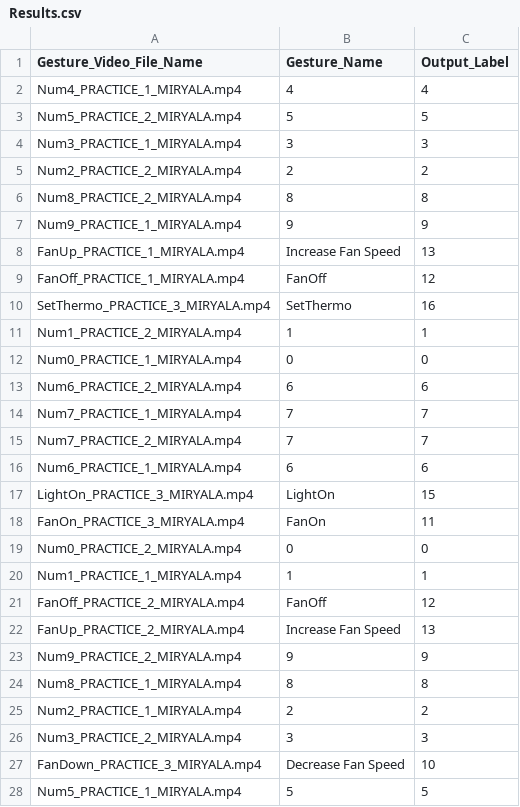
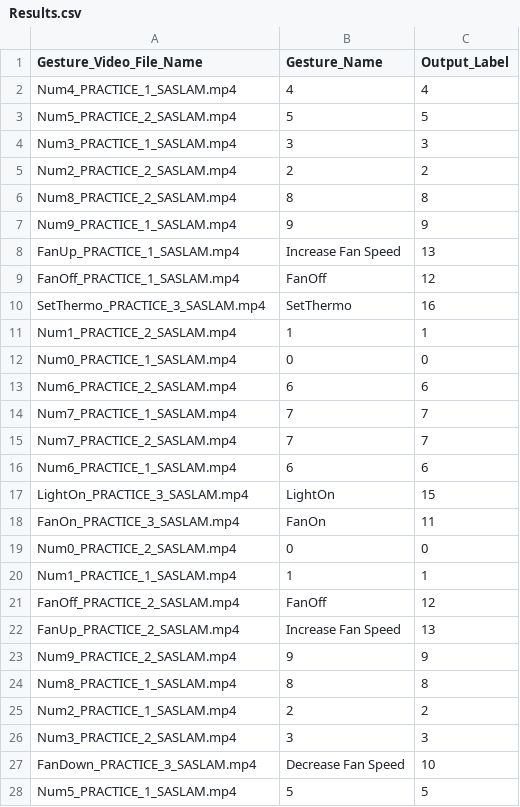
Before and after one commit to saslam3/smart_home_gesture, a CSV file: Results.csv, drawn as a sheet; only a part is shown; the diff covers the shown part only.

Commit message:
Update Results.csv

```diff
--- a/Results.csv
+++ b/Results.csv
@@ -1,28 +1,28 @@
 Gesture_Video_File_Name,Gesture_Name,Output_Label
-Num4_PRACTICE_1_MIRYALA.mp4,4,4
-Num5_PRACTICE_2_MIRYALA.mp4,5,5
-Num3_PRACTICE_1_MIRYALA.mp4,3,3
-Num2_PRACTICE_2_MIRYALA.mp4,2,2
-Num8_PRACTICE_2_MIRYALA.mp4,8,8
-Num9_PRACTICE_1_MIRYALA.mp4,9,9
-FanUp_PRACTICE_1_MIRYALA.mp4,Increase Fan Speed,13
-FanOff_PRACTICE_1_MIRYALA.mp4,FanOff,12
-SetThermo_PRACTICE_3_MIRYALA.mp4,SetThermo,16
-Num1_PRACTICE_2_MIRYALA.mp4,1,1
-Num0_PRACTICE_1_MIRYALA.mp4,0,0
-Num6_PRACTICE_2_MIRYALA.mp4,6,6
-Num7_PRACTICE_1_MIRYALA.mp4,7,7
-Num7_PRACTICE_2_MIRYALA.mp4,7,7
-Num6_PRACTICE_1_MIRYALA.mp4,6,6
-LightOn_PRACTICE_3_MIRYALA.mp4,LightOn,15
-FanOn_PRACTICE_3_MIRYALA.mp4,FanOn,11
-Num0_PRACTICE_2_MIRYALA.mp4,0,0
-Num1_PRACTICE_1_MIRYALA.mp4,1,1
-FanOff_PRACTICE_2_MIRYALA.mp4,FanOff,12
-FanUp_PRACTICE_2_MIRYALA.mp4,Increase Fan Speed,13
-Num9_PRACTICE_2_MIRYALA.mp4,9,9
-Num8_PRACTICE_1_MIRYALA.mp4,8,8
-Num2_PRACTICE_1_MIRYALA.mp4,2,2
-Num3_PRACTICE_2_MIRYALA.mp4,3,3
-FanDown_PRACTICE_3_MIRYALA.mp4,Decrease Fan Speed,10
-Num5_PRACTICE_1_MIRYALA.mp4,5,5
+Num4_PRACTICE_1_SASLAM.mp4,4,4
+Num5_PRACTICE_2_SASLAM.mp4,5,5
+Num3_PRACTICE_1_SASLAM.mp4,3,3
+Num2_PRACTICE_2_SASLAM.mp4,2,2
+Num8_PRACTICE_2_SASLAM.mp4,8,8
+Num9_PRACTICE_1_SASLAM.mp4,9,9
+FanUp_PRACTICE_1_SASLAM.mp4,Increase Fan Speed,13
+FanOff_PRACTICE_1_SASLAM.mp4,FanOff,12
+SetThermo_PRACTICE_3_SASLAM.mp4,SetThermo,16
+Num1_PRACTICE_2_SASLAM.mp4,1,1
+Num0_PRACTICE_1_SASLAM.mp4,0,0
+Num6_PRACTICE_2_SASLAM.mp4,6,6
+Num7_PRACTICE_1_SASLAM.mp4,7,7
+Num7_PRACTICE_2_SASLAM.mp4,7,7
+Num6_PRACTICE_1_SASLAM.mp4,6,6
+LightOn_PRACTICE_3_SASLAM.mp4,LightOn,15
+FanOn_PRACTICE_3_SASLAM.mp4,FanOn,11
+Num0_PRACTICE_2_SASLAM.mp4,0,0
+Num1_PRACTICE_1_SASLAM.mp4,1,1
+FanOff_PRACTICE_2_SASLAM.mp4,FanOff,12
+FanUp_PRACTICE_2_SASLAM.mp4,Increase Fan Speed,13
+Num9_PRACTICE_2_SASLAM.mp4,9,9
+Num8_PRACTICE_1_SASLAM.mp4,8,8
+Num2_PRACTICE_1_SASLAM.mp4,2,2
+Num3_PRACTICE_2_SASLAM.mp4,3,3
+FanDown_PRACTICE_3_SASLAM.mp4,Decrease Fan Speed,10
+Num5_PRACTICE_1_SASLAM.mp4,5,5
```
Also changed, not shown: 2 removed rows and 22 edited cells elsewhere in this file.
